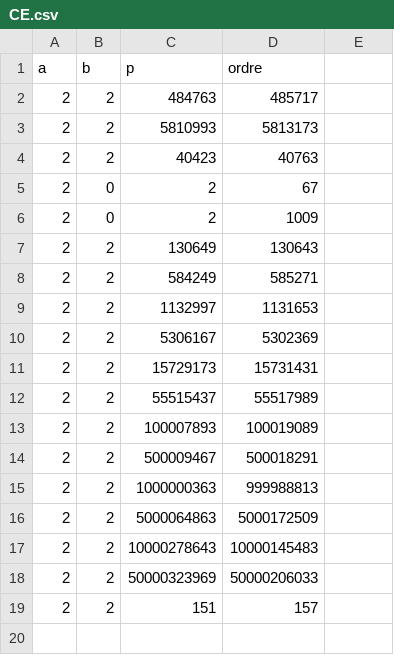
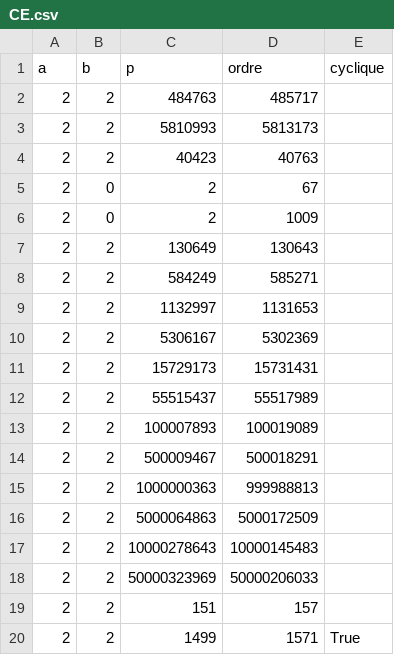
Before and after one commit to rd-cpu/tipe, a CSV file: crack/CE.csv, drawn as a sheet.

```diff
--- a/crack/CE.csv
+++ b/crack/CE.csv
@@ -1,2 +1,2 @@
-a,b,p,ordre
+a,b,p,ordre,cyclique
 2,2,484763,485717
@@ -19 +19,2 @@ a,b,p,ordre
 2,2,151,157
+2,2,1499,1571,True
```
Also changed, not shown: 3 other files.
